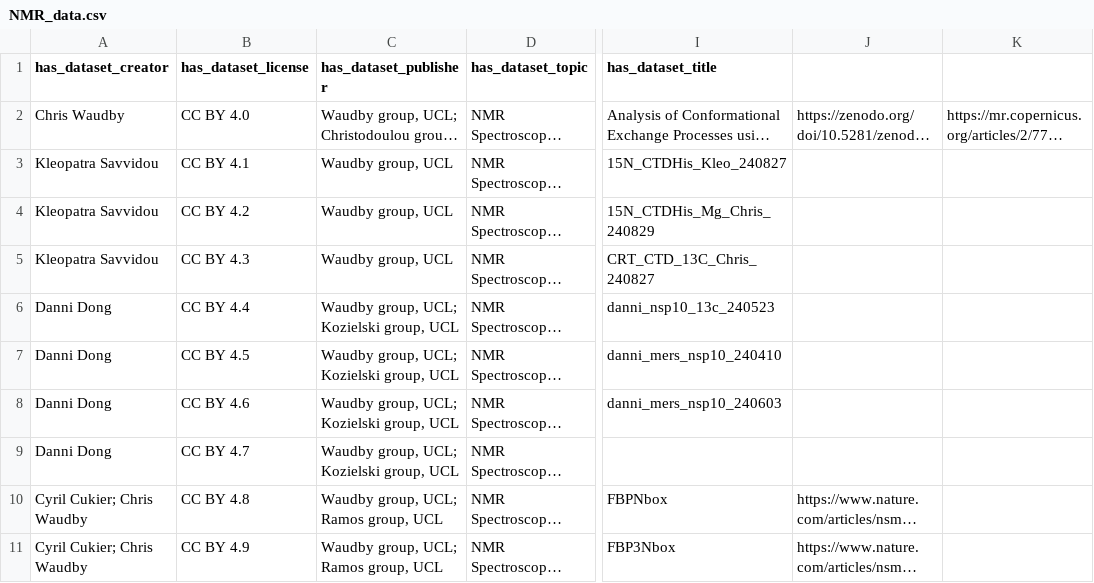
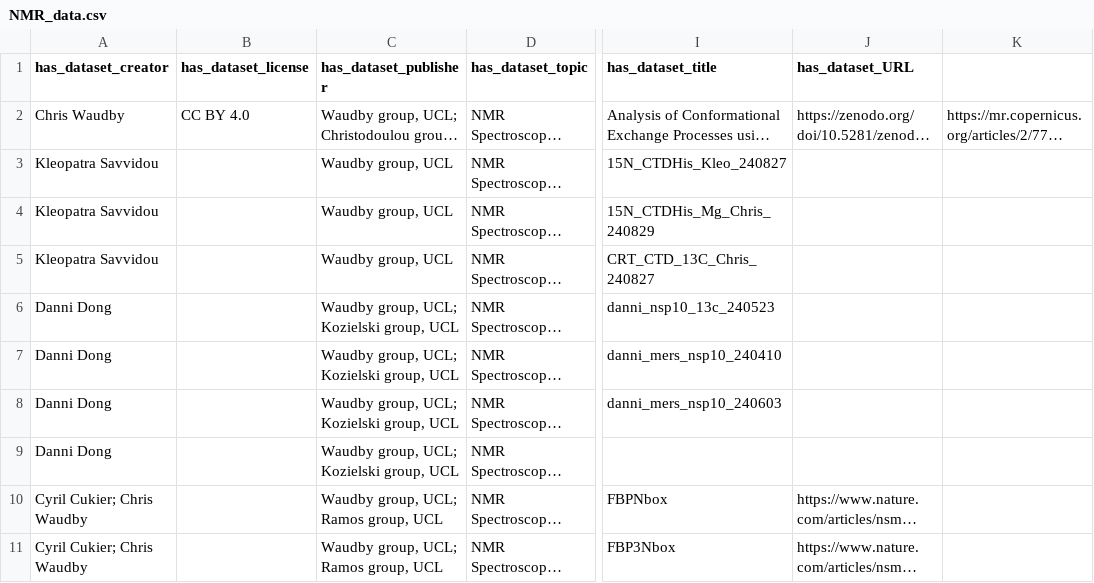
Before and after one commit to DOME-4-0/hackathon-3, a CSV file: hack1/notebook/NMR_data.csv, drawn as a sheet; only a part is shown, gaps mark what is left out; long unchanged cells end in …; the diff names each change by its address in the sheet, - before the commit and + after, or states it on an @@ line.

Commit message:
updated nmr

```diff
--- a/hack1/notebook/NMR_data.csv
+++ b/hack1/notebook/NMR_data.csv
-J1: (empty)
+J1: has_dataset_URL
-B3 (has_dataset_license): CC BY 4.1
+B3 (has_dataset_license): (empty)
-B4 (has_dataset_license): CC BY 4.2
+B4 (has_dataset_license): (empty)
-B5 (has_dataset_license): CC BY 4.3
+B5 (has_dataset_license): (empty)
-B6 (has_dataset_license): CC BY 4.4
+B6 (has_dataset_license): (empty)
-B7 (has_dataset_license): CC BY 4.5
+B7 (has_dataset_license): (empty)
-B8 (has_dataset_license): CC BY 4.6
+B8 (has_dataset_license): (empty)
-B9 (has_dataset_license): CC BY 4.7
+B9 (has_dataset_license): (empty)
-B10 (has_dataset_license): CC BY 4.8
+B10 (has_dataset_license): (empty)
-B11 (has_dataset_license): CC BY 4.9
+B11 (has_dataset_license): (empty)
```
